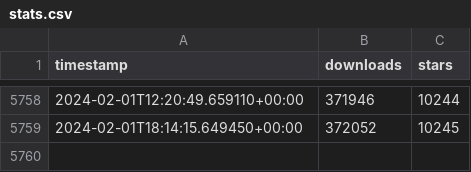
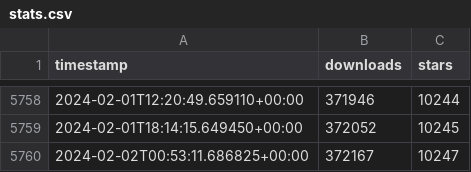
Before and after one commit to ActivityWatch/stats, a CSV file: data/stats.csv, drawn as a sheet; only a part is shown, gaps mark what is left out; the diff names each change by its address in the sheet, - before the commit and + after, or states it on an @@ line.

```diff
--- a/data/stats.csv
+++ b/data/stats.csv
+row 5760: 2024-02-02T00:53:11.686825+00:00 | 372167 | 10247
```
